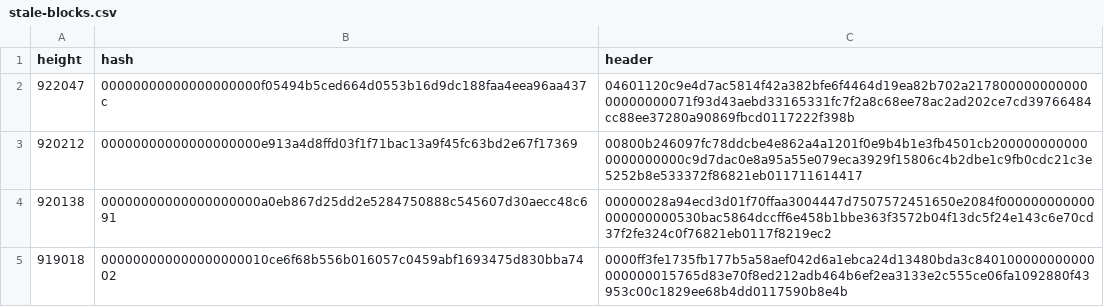
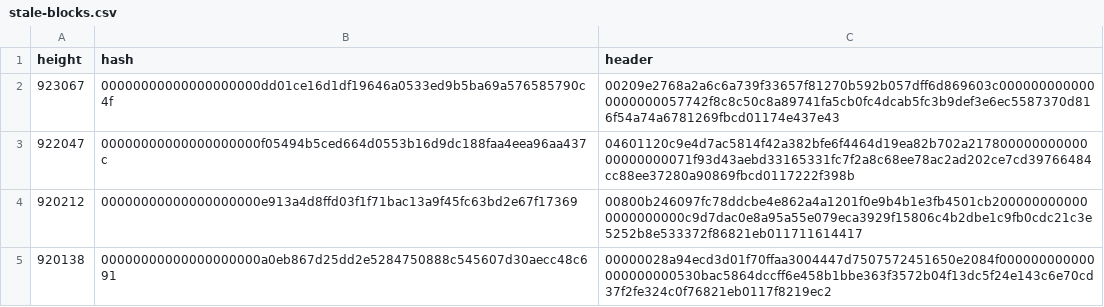
Before and after one commit to bitcoin-data/stale-blocks, a CSV file: stale-blocks.csv, drawn as a sheet; only a part is shown; the shorter side is filled out with more unchanged rows; the diff names each change by its address in the sheet, - before the commit and + after, or states it on an @@ line.

Commit message:
add: stale block at height 923067
My nodes haven't seen the full block: "headers-only".

```diff
--- a/stale-blocks.csv
+++ b/stale-blocks.csv
+row 2: 923067 | 00000000000000000000dd01ce16d1df19646a0533ed9b5ba69a576585790c4f | 00209e2768a2a6c6a739f33657f81270b592b057dff6d869603c0000000000000000000057742f8c8c50c8a89741fa5cb0fc4dcab5fc3b9def3e6ec5587370d816f54a74a6781269fbcd01174e437e43
```
